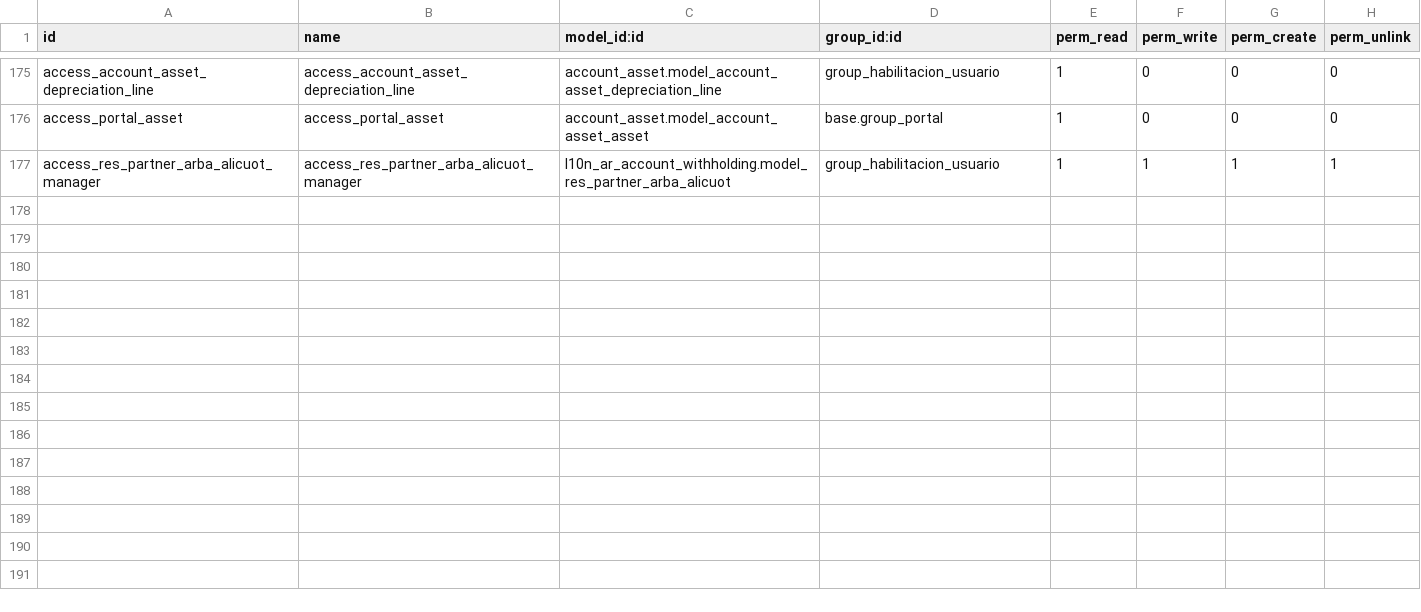
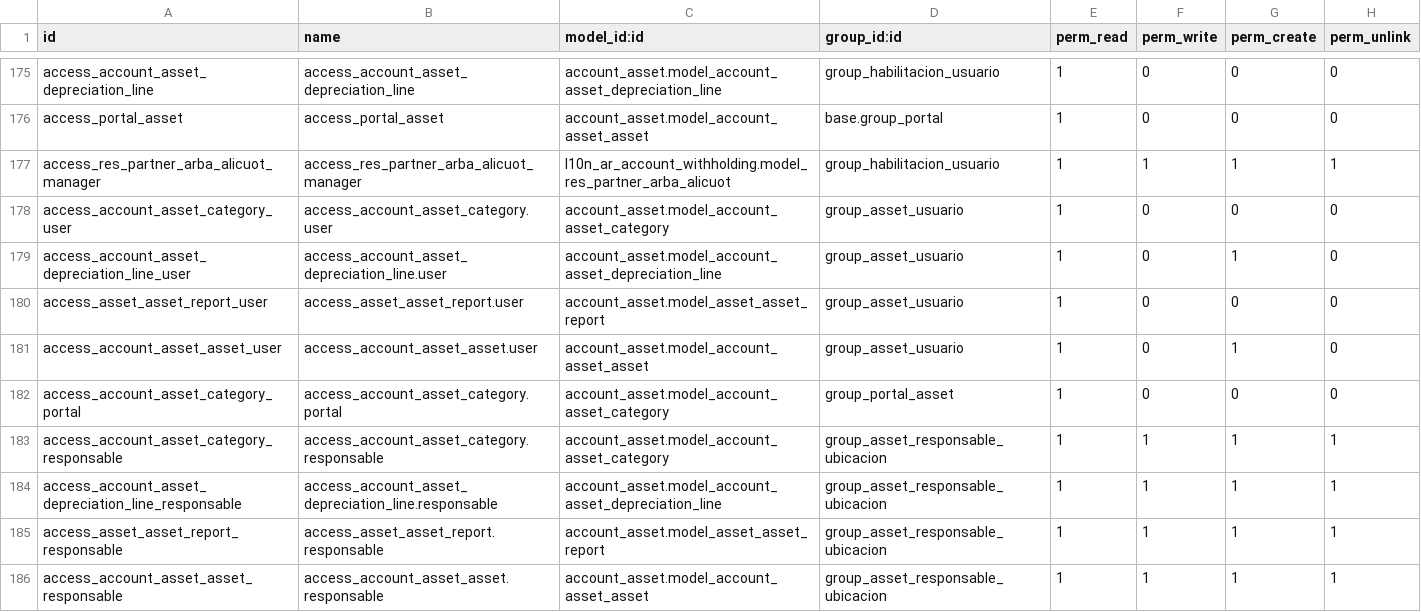
Before and after one commit to ingadhoc/odoo-public-administration, a CSV file: public_budget/security/ir.model.access.csv, drawn as a sheet; only a part is shown, gaps mark what is left out; the diff names each change by its address in the sheet, - before the commit and + after, or states it on an @@ line.

Commit message:
[FIX] public_budget: some chages in security rules and acl to asset and add new group asset portal

```diff
--- a/public_budget/security/ir.model.access.csv
+++ b/public_budget/security/ir.model.access.csv
+row 178: access_account_asset_category_user | access_account_asset_category.user | account_asset.model_account_asset_category | group_asset_usuario | 1 | 0 | 0 | 0
+row 179: access_account_asset_depreciation_line_user | access_account_asset_depreciation_line.user | account_asset.model_account_asset_depreciation_line | group_asset_usuario | 1 | 0 | 1 | 0
+row 180: access_asset_asset_report_user | access_asset_asset_report.user | account_asset.model_asset_asset_report | group_asset_usuario | 1 | 0 | 0 | 0
+row 181: access_account_asset_asset_user | access_account_asset_asset.user | account_asset.model_account_asset_asset | group_asset_usuario | 1 | 0 | 1 | 0
+row 182: access_account_asset_category_portal | access_account_asset_category.portal | account_asset.model_account_asset_category | group_portal_asset | 1 | 0 | 0 | 0
+row 183: access_account_asset_category_responsable | access_account_asset_category.responsable | account_asset.model_account_asset_category | group_asset_responsable_ubicacion | 1 | 1 | 1 | 1
+row 184: access_account_asset_depreciation_line_responsable | access_account_asset_depreciation_line.responsable | account_asset.model_account_asset_depreciation_line | group_asset_responsable_ubicacion | 1 | 1 | 1 | 1
+row 185: access_asset_asset_report_responsable | access_asset_asset_report.responsable | account_asset.model_asset_asset_report | group_asset_responsable_ubicacion | 1 | 1 | 1 | 1
+row 186: access_account_asset_asset_responsable | access_account_asset_asset.responsable | account_asset.model_account_asset_asset | group_asset_responsable_ubicacion | 1 | 1 | 1 | 1
```
Also changed, not shown: 6 other files.
